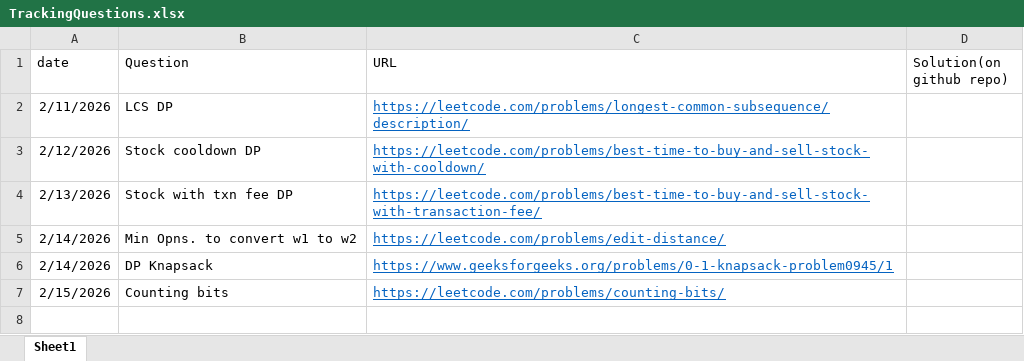
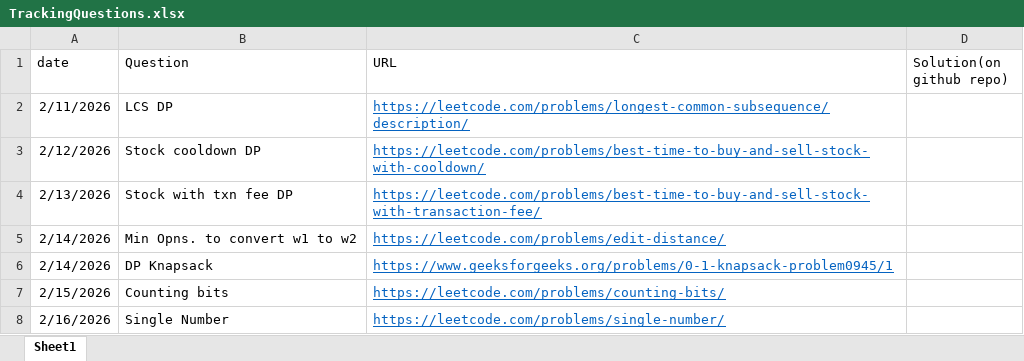
Before and after one commit to gouravlinux/Daily-CP-Practise-Questions, an Excel workbook: TrackingQuestions.xlsx, sheet Sheet1, drawn as a sheet; values as stored, in another font and other column widths than the file's, no borders; the diff names each change by its address in the sheet, - before the commit and + after, or states it on an @@ line.

Commit message:
Solved another bit manipulation problem known as Single Number

```diff
--- a/TrackingQuestions.xlsx (sheet Sheet1)
+++ b/TrackingQuestions.xlsx (sheet Sheet1)
+row 8: 2/16/2026 | Single Number | https://leetcode.com/problems/single-number/
```
Also changed, not shown: 7 other files.
